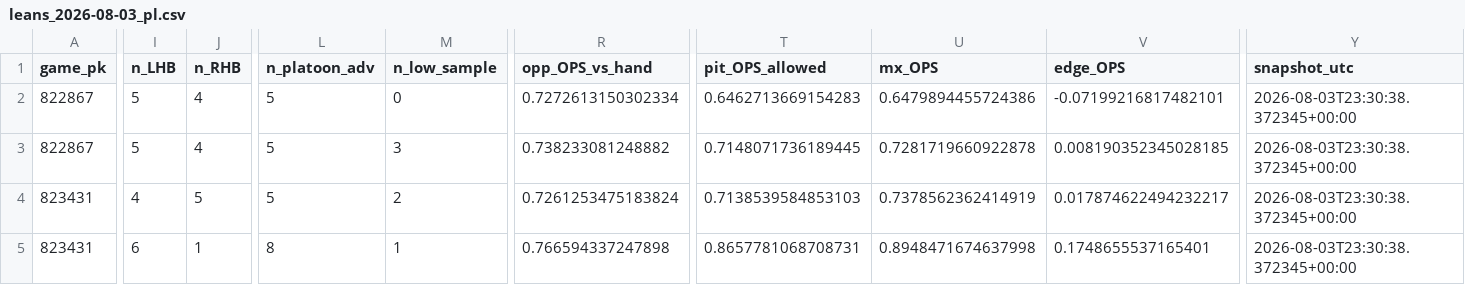
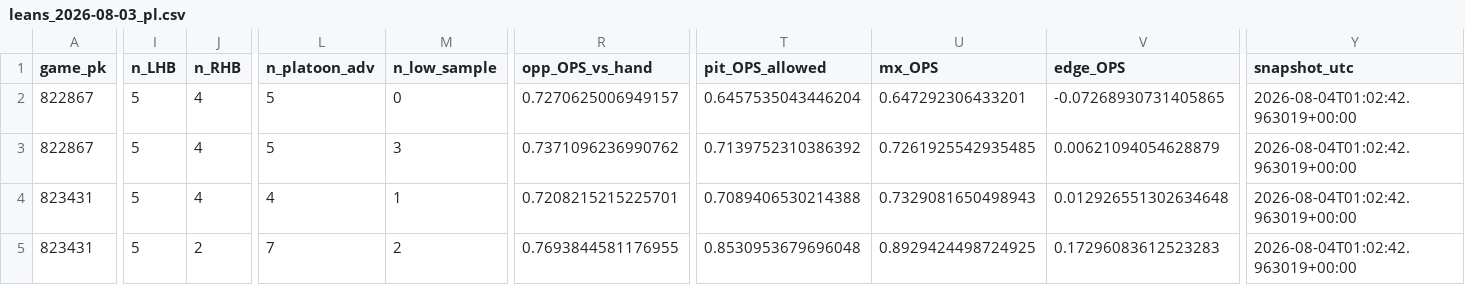
Before and after one commit to Dave356w/Dave356w, a CSV file: data/leans_2026-08-03_pl.csv, drawn as a sheet; only a part is shown, gaps mark what is left out; the diff covers the shown part only; the diff names each change by its address in the sheet, - before the commit and + after, or states it on an @@ line.

```diff
--- a/data/leans_2026-08-03_pl.csv
+++ b/data/leans_2026-08-03_pl.csv
-R2 (opp_OPS_vs_hand): 0.7272613150302334
+R2 (opp_OPS_vs_hand): 0.7270625006949157
-T2 (pit_OPS_allowed): 0.6462713669154283
+T2 (pit_OPS_allowed): 0.6457535043446204
-U2 (mx_OPS): 0.6479894455724386
+U2 (mx_OPS): 0.647292306433201
-V2 (edge_OPS): -0.07199216817482101
+V2 (edge_OPS): -0.07268930731405865
-Y2:Y5 (snapshot_utc): 2026-08-03T23:30:38.372345+00:00
+Y2:Y5 (snapshot_utc): 2026-08-04T01:02:42.963019+00:00
-R3 (opp_OPS_vs_hand): 0.738233081248882
+R3 (opp_OPS_vs_hand): 0.7371096236990762
-T3 (pit_OPS_allowed): 0.7148071736189445
+T3 (pit_OPS_allowed): 0.7139752310386392
-U3 (mx_OPS): 0.7281719660922878
+U3 (mx_OPS): 0.7261925542935485
-V3 (edge_OPS): 0.008190352345028185
+V3 (edge_OPS): 0.00621094054628879
-I4 (n_LHB): 4
+I4 (n_LHB): 5
-J4 (n_RHB): 5
+J4 (n_RHB): 4
-L4 (n_platoon_adv): 5
+L4 (n_platoon_adv): 4
-M4 (n_low_sample): 2
+M4 (n_low_sample): 1
-R4 (opp_OPS_vs_hand): 0.7261253475183824
+R4 (opp_OPS_vs_hand): 0.7208215215225701
-T4 (pit_OPS_allowed): 0.7138539584853103
+T4 (pit_OPS_allowed): 0.7089406530214388
-U4 (mx_OPS): 0.7378562362414919
+U4 (mx_OPS): 0.7329081650498943
-V4 (edge_OPS): 0.017874622494232217
+V4 (edge_OPS): 0.012926551302634648
-I5 (n_LHB): 6
+I5 (n_LHB): 5
-J5 (n_RHB): 1
+J5 (n_RHB): 2
-L5 (n_platoon_adv): 8
+L5 (n_platoon_adv): 7
-M5 (n_low_sample): 1
+M5 (n_low_sample): 2
-R5 (opp_OPS_vs_hand): 0.766594337247898
+R5 (opp_OPS_vs_hand): 0.7693844581176955
-T5 (pit_OPS_allowed): 0.8657781068708731
+T5 (pit_OPS_allowed): 0.8530953679696048
-U5 (mx_OPS): 0.8948471674637998
+U5 (mx_OPS): 0.8929424498724925
-V5 (edge_OPS): 0.1748655537165401
+V5 (edge_OPS): 0.17296083612523283
```
Also changed, not shown: 62 edited cells elsewhere in this file, data/leans_2026-08-03_woba.csv, data/mlb_lean_ledger.csv.
